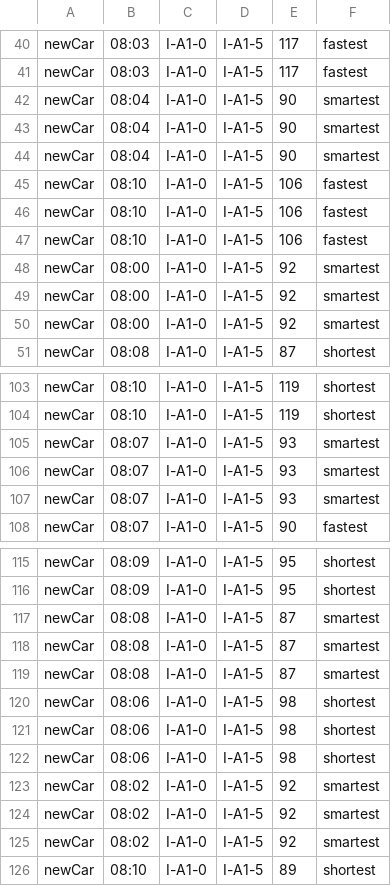
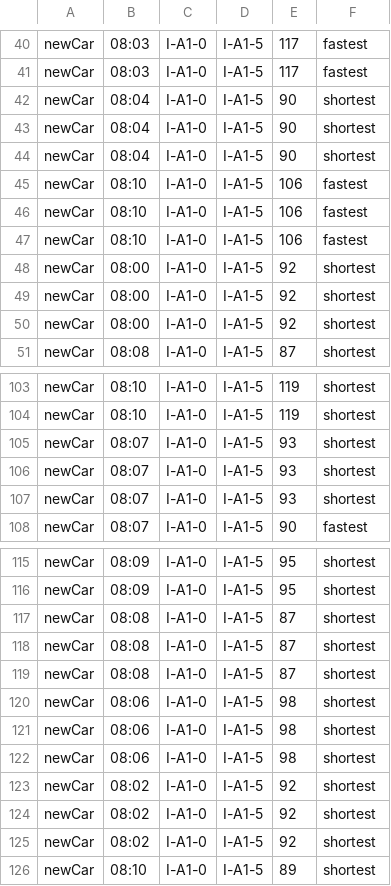
Before and after one commit to AxBS/RoadSimTruck, a CSV file: src/staticFiles/events/events.csv, drawn as a sheet; only a part is shown, gaps mark what is left out; the diff covers the shown part only.

```diff
--- a/src/staticFiles/events/events.csv
+++ b/src/staticFiles/events/events.csv
@@ -41,5 +41,5 @@ newCar,08:03,I-A1-0,I-A1-5,117,fastest
 newCar,08:03,I-A1-0,I-A1-5,117,fastest
-newCar,08:04,I-A1-0,I-A1-5,90,smartest
-newCar,08:04,I-A1-0,I-A1-5,90,smartest
-newCar,08:04,I-A1-0,I-A1-5,90,smartest
+newCar,08:04,I-A1-0,I-A1-5,90,shortest
+newCar,08:04,I-A1-0,I-A1-5,90,shortest
+newCar,08:04,I-A1-0,I-A1-5,90,shortest
 newCar,08:10,I-A1-0,I-A1-5,106,fastest
@@ -47,5 +47,5 @@ newCar,08:10,I-A1-0,I-A1-5,106,fastest
 newCar,08:10,I-A1-0,I-A1-5,106,fastest
-newCar,08:00,I-A1-0,I-A1-5,92,smartest
-newCar,08:00,I-A1-0,I-A1-5,92,smartest
-newCar,08:00,I-A1-0,I-A1-5,92,smartest
+newCar,08:00,I-A1-0,I-A1-5,92,shortest
+newCar,08:00,I-A1-0,I-A1-5,92,shortest
+newCar,08:00,I-A1-0,I-A1-5,92,shortest
 newCar,08:08,I-A1-0,I-A1-5,87,shortest
@@ -104,5 +104,5 @@ newCar,08:10,I-A1-0,I-A1-5,119,shortest
 newCar,08:10,I-A1-0,I-A1-5,119,shortest
-newCar,08:07,I-A1-0,I-A1-5,93,smartest
-newCar,08:07,I-A1-0,I-A1-5,93,smartest
-newCar,08:07,I-A1-0,I-A1-5,93,smartest
+newCar,08:07,I-A1-0,I-A1-5,93,shortest
+newCar,08:07,I-A1-0,I-A1-5,93,shortest
+newCar,08:07,I-A1-0,I-A1-5,93,shortest
 newCar,08:07,I-A1-0,I-A1-5,90,fastest
@@ -116,5 +116,5 @@ newCar,08:09,I-A1-0,I-A1-5,95,shortest
 newCar,08:09,I-A1-0,I-A1-5,95,shortest
-newCar,08:08,I-A1-0,I-A1-5,87,smartest
-newCar,08:08,I-A1-0,I-A1-5,87,smartest
-newCar,08:08,I-A1-0,I-A1-5,87,smartest
+newCar,08:08,I-A1-0,I-A1-5,87,shortest
+newCar,08:08,I-A1-0,I-A1-5,87,shortest
+newCar,08:08,I-A1-0,I-A1-5,87,shortest
 newCar,08:06,I-A1-0,I-A1-5,98,shortest
@@ -122,5 +122,5 @@ newCar,08:06,I-A1-0,I-A1-5,98,shortest
 newCar,08:06,I-A1-0,I-A1-5,98,shortest
-newCar,08:02,I-A1-0,I-A1-5,92,smartest
-newCar,08:02,I-A1-0,I-A1-5,92,smartest
-newCar,08:02,I-A1-0,I-A1-5,92,smartest
+newCar,08:02,I-A1-0,I-A1-5,92,shortest
+newCar,08:02,I-A1-0,I-A1-5,92,shortest
+newCar,08:02,I-A1-0,I-A1-5,92,shortest
 newCar,08:10,I-A1-0,I-A1-5,89,shortest
```
Also changed, not shown: 24 edited cells elsewhere in this file, 6 other files.
